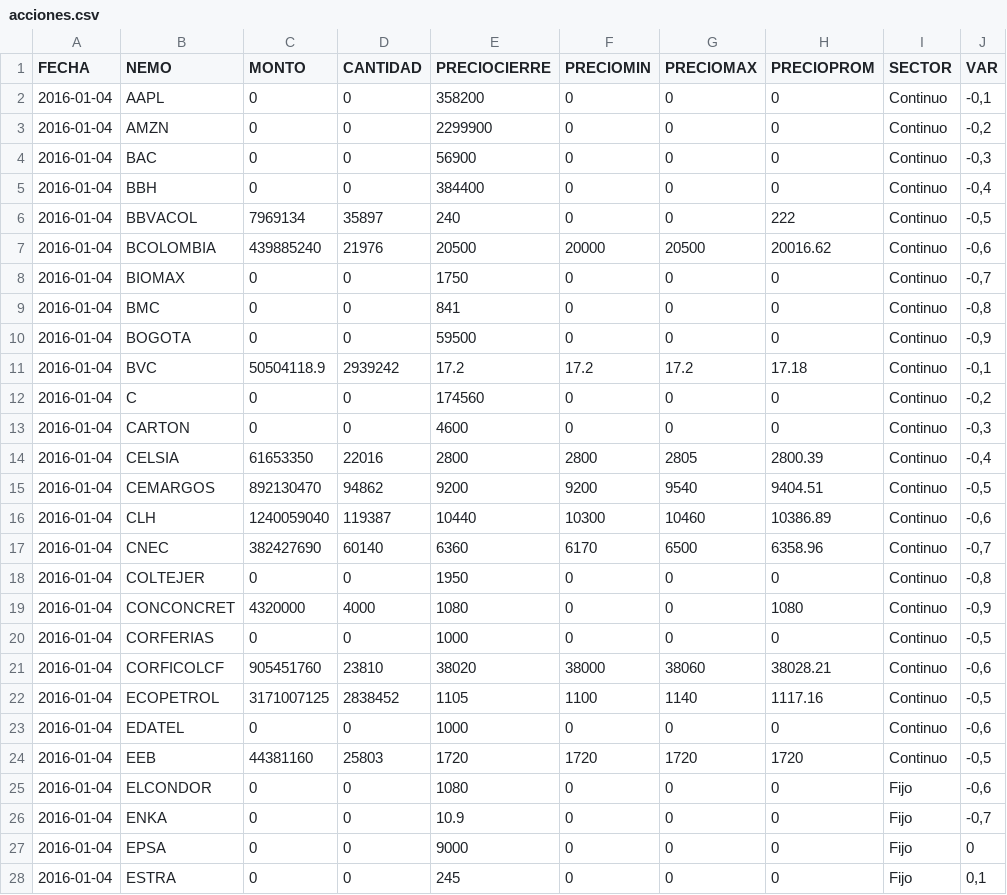
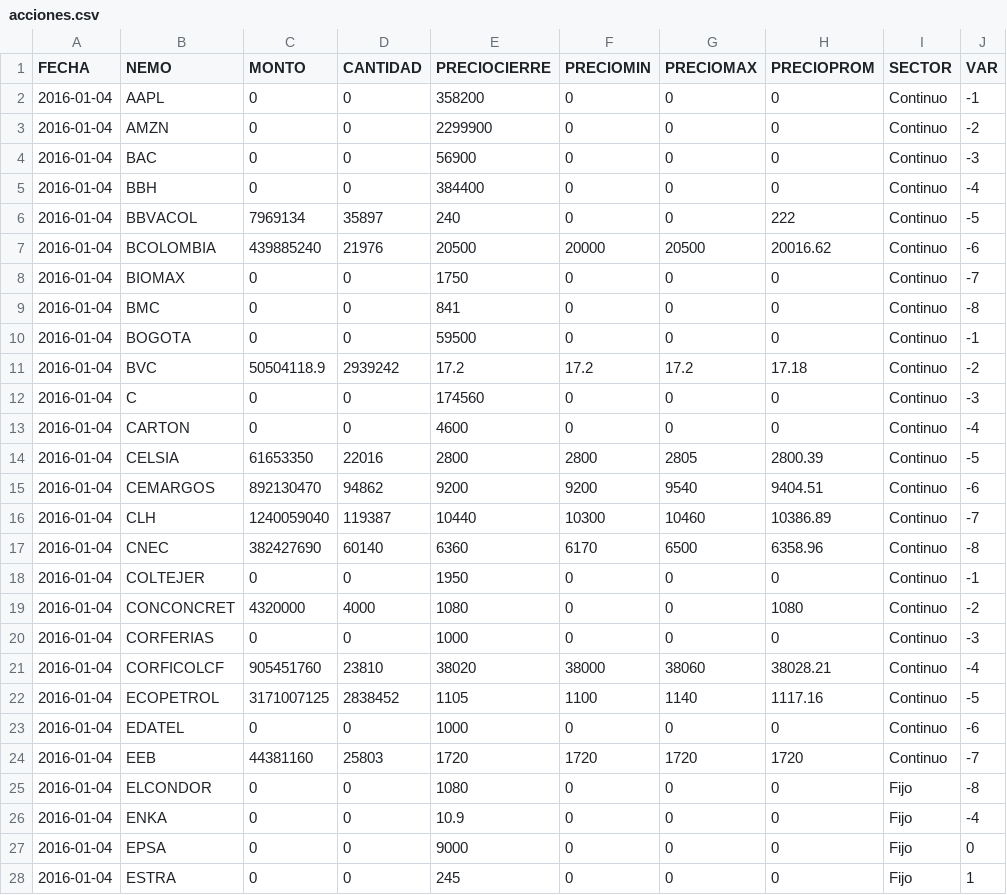
Before and after one commit to apolan/vis_analytic_bvc, a CSV file: acciones.csv, drawn as a sheet; only a part is shown; the diff covers the shown part only.

Commit message:
change data

```diff
--- a/acciones.csv
+++ b/acciones.csv
@@ -1,28 +1,28 @@
 FECHA,NEMO,MONTO,CANTIDAD,PRECIOCIERRE,PRECIOMIN,PRECIOMAX,PRECIOPROM,SECTOR,VAR
-2016-01-04,AAPL,0,0,358200,0,0,0,Continuo,"-0,1"
-2016-01-04,AMZN,0,0,2299900,0,0,0,Continuo,"-0,2"
-2016-01-04,BAC,0,0,56900,0,0,0,Continuo,"-0,3"
-2016-01-04,BBH,0,0,384400,0,0,0,Continuo,"-0,4"
-2016-01-04,BBVACOL,7969134,35897,240,0,0,222,Continuo,"-0,5"
-2016-01-04,BCOLOMBIA,439885240,21976,20500,20000,20500,20016.62,Continuo,"-0,6"
-2016-01-04,BIOMAX,0,0,1750,0,0,0,Continuo,"-0,7"
-2016-01-04,BMC,0,0,841,0,0,0,Continuo,"-0,8"
-2016-01-04,BOGOTA,0,0,59500,0,0,0,Continuo,"-0,9"
-2016-01-04,BVC,50504118.9,2939242,17.2,17.2,17.2,17.18,Continuo,"-0,1"
-2016-01-04,C,0,0,174560,0,0,0,Continuo,"-0,2"
-2016-01-04,CARTON,0,0,4600,0,0,0,Continuo,"-0,3"
-2016-01-04,CELSIA,61653350,22016,2800,2800,2805,2800.39,Continuo,"-0,4"
-2016-01-04,CEMARGOS,892130470,94862,9200,9200,9540,9404.51,Continuo,"-0,5"
-2016-01-04,CLH,1240059040,119387,10440,10300,10460,10386.89,Continuo,"-0,6"
-2016-01-04,CNEC,382427690,60140,6360,6170,6500,6358.96,Continuo,"-0,7"
-2016-01-04,COLTEJER,0,0,1950,0,0,0,Continuo,"-0,8"
-2016-01-04,CONCONCRET,4320000,4000,1080,0,0,1080,Continuo,"-0,9"
-2016-01-04,CORFERIAS,0,0,1000,0,0,0,Continuo,"-0,5"
-2016-01-04,CORFICOLCF,905451760,23810,38020,38000,38060,38028.21,Continuo,"-0,6"
-2016-01-04,ECOPETROL,3171007125,2838452,1105,1100,1140,1117.16,Continuo,"-0,5"
-2016-01-04,EDATEL,0,0,1000,0,0,0,Continuo,"-0,6"
-2016-01-04,EEB,44381160,25803,1720,1720,1720,1720,Continuo,"-0,5"
-2016-01-04,ELCONDOR,0,0,1080,0,0,0,Fijo,"-0,6"
-2016-01-04,ENKA,0,0,10.9,0,0,0,Fijo,"-0,7"
+2016-01-04,AAPL,0,0,358200,0,0,0,Continuo,-1
+2016-01-04,AMZN,0,0,2299900,0,0,0,Continuo,-2
+2016-01-04,BAC,0,0,56900,0,0,0,Continuo,-3
+2016-01-04,BBH,0,0,384400,0,0,0,Continuo,-4
+2016-01-04,BBVACOL,7969134,35897,240,0,0,222,Continuo,-5
+2016-01-04,BCOLOMBIA,439885240,21976,20500,20000,20500,20016.62,Continuo,-6
+2016-01-04,BIOMAX,0,0,1750,0,0,0,Continuo,-7
+2016-01-04,BMC,0,0,841,0,0,0,Continuo,-8
+2016-01-04,BOGOTA,0,0,59500,0,0,0,Continuo,-1
+2016-01-04,BVC,50504118.9,2939242,17.2,17.2,17.2,17.18,Continuo,-2
+2016-01-04,C,0,0,174560,0,0,0,Continuo,-3
+2016-01-04,CARTON,0,0,4600,0,0,0,Continuo,-4
+2016-01-04,CELSIA,61653350,22016,2800,2800,2805,2800.39,Continuo,-5
+2016-01-04,CEMARGOS,892130470,94862,9200,9200,9540,9404.51,Continuo,-6
+2016-01-04,CLH,1240059040,119387,10440,10300,10460,10386.89,Continuo,-7
+2016-01-04,CNEC,382427690,60140,6360,6170,6500,6358.96,Continuo,-8
+2016-01-04,COLTEJER,0,0,1950,0,0,0,Continuo,-1
+2016-01-04,CONCONCRET,4320000,4000,1080,0,0,1080,Continuo,-2
+2016-01-04,CORFERIAS,0,0,1000,0,0,0,Continuo,-3
+2016-01-04,CORFICOLCF,905451760,23810,38020,38000,38060,38028.21,Continuo,-4
+2016-01-04,ECOPETROL,3171007125,2838452,1105,1100,1140,1117.16,Continuo,-5
+2016-01-04,EDATEL,0,0,1000,0,0,0,Continuo,-6
+2016-01-04,EEB,44381160,25803,1720,1720,1720,1720,Continuo,-7
+2016-01-04,ELCONDOR,0,0,1080,0,0,0,Fijo,-8
+2016-01-04,ENKA,0,0,10.9,0,0,0,Fijo,-4
 2016-01-04,EPSA,0,0,9000,0,0,0,Fijo,0
-2016-01-04,ESTRA,0,0,245,0,0,0,Fijo,"0,1"
+2016-01-04,ESTRA,0,0,245,0,0,0,Fijo,1
```
Also changed, not shown: 48 edited cells elsewhere in this file.
